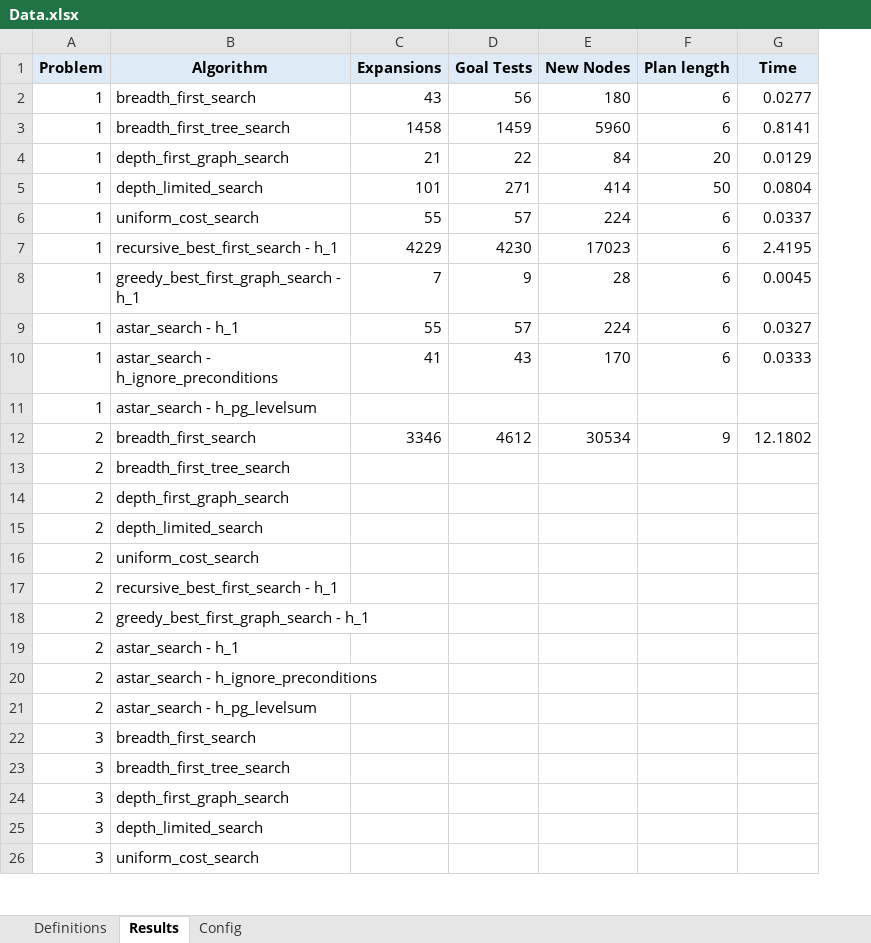
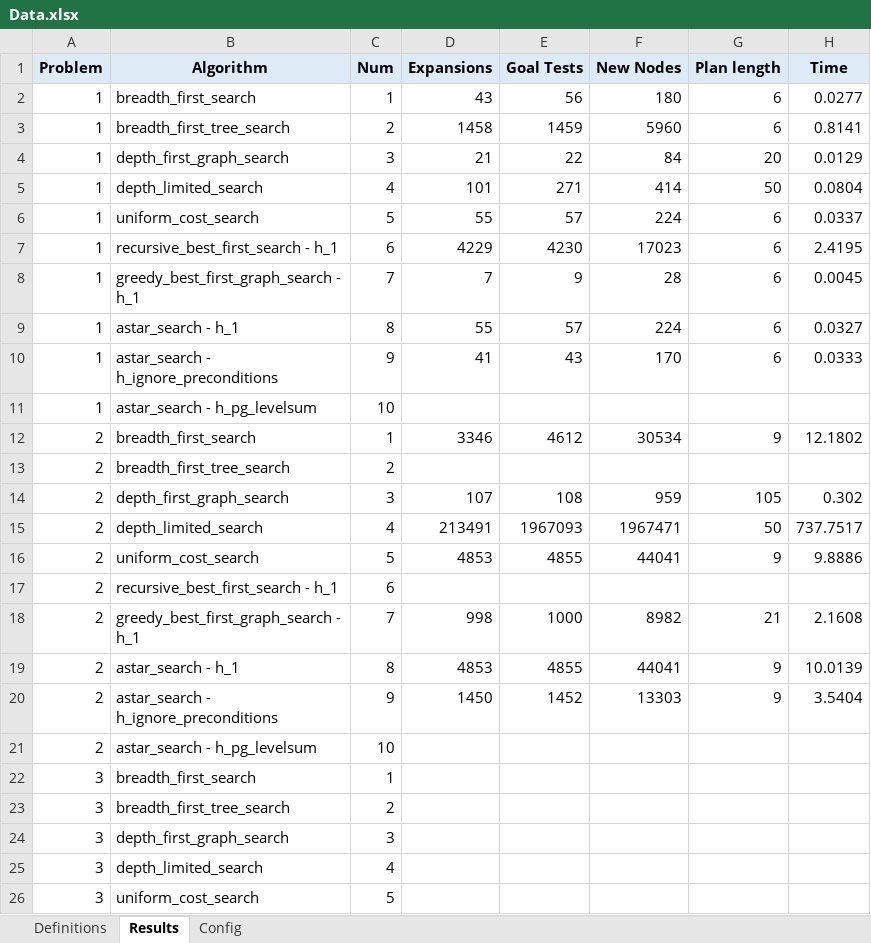
Before and after one commit to villoro/AIND, an Excel workbook: P3/Reports/Data.xlsx, sheet Results, drawn as a sheet; only a part is shown; values as stored, in another font and other column widths than the file's, no borders; conditional formats not drawn; removed rows and columns are numbered as before the commit, all else as after; the diff names each change by its address in the sheet, - before the commit and + after, or states it on an @@ line.

Commit message:
problem 2 results

```diff
--- a/P3/Reports/Data.xlsx (sheet Results)
+++ b/P3/Reports/Data.xlsx (sheet Results)
+column C (Num), rows 2-13: 1 | 2 | 3 | 4 | 5 | 6 | 7 | 8 | 9 | 10 | 1 | 2; row 17: 6; rows 21-26: 10 | 1 | 2 | 3 | 4 | 5
-row 14: 2 | depth_first_graph_search
-row 15: 2 | depth_limited_search
-row 16: 2 | uniform_cost_search
+row 14: 2 | depth_first_graph_search | 3 | 107 | 108 | 959 | 105 | 0.302
+row 15: 2 | depth_limited_search | 4 | 213491 | 1967093 | 1967471 | 50 | 737.7517
+row 16: 2 | uniform_cost_search | 5 | 4853 | 4855 | 44041 | 9 | 9.8886
-row 18: 2 | greedy_best_first_graph_search - h_1
-row 19: 2 | astar_search - h_1
-row 20: 2 | astar_search - h_ignore_preconditions
+row 18: 2 | greedy_best_first_graph_search - h_1 | 7 | 998 | 1000 | 8982 | 21 | 2.1608
+row 19: 2 | astar_search - h_1 | 8 | 4853 | 4855 | 44041 | 9 | 10.0139
+row 20: 2 | astar_search - h_ignore_preconditions | 9 | 1450 | 1452 | 13303 | 9 | 3.5404
```
